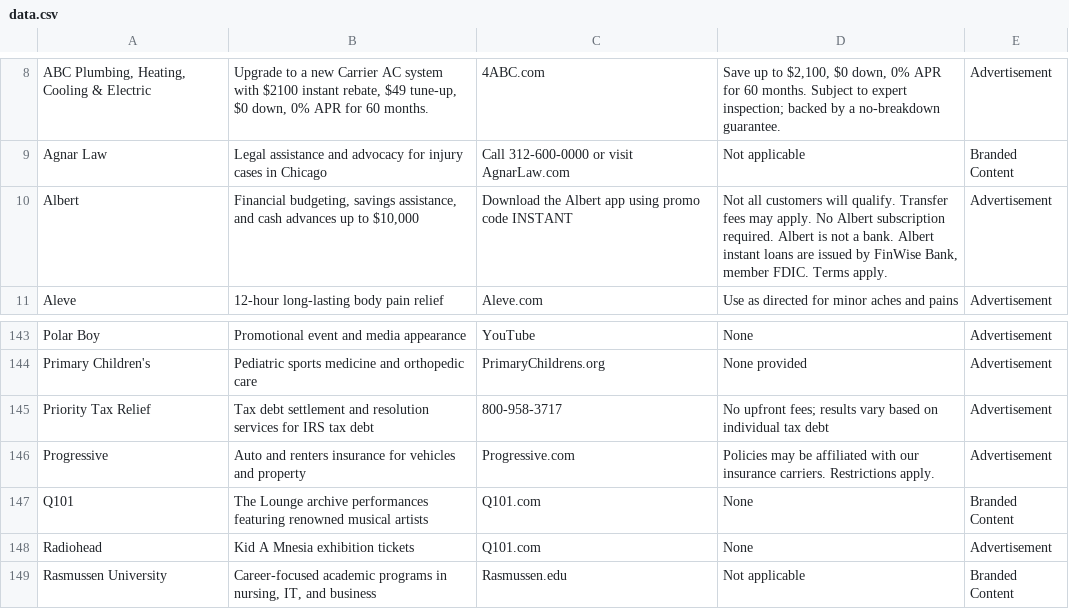
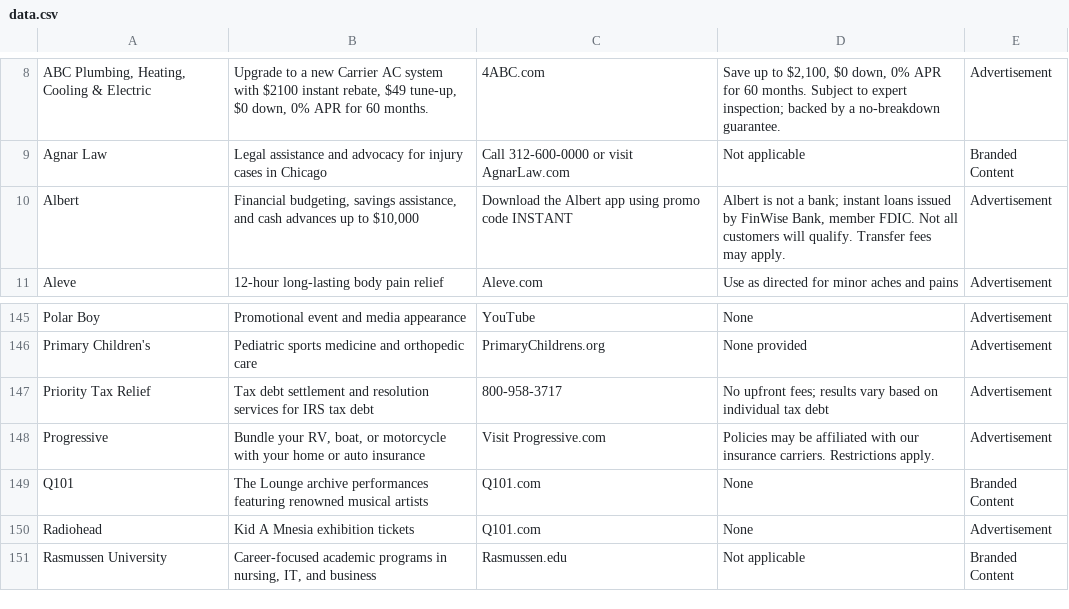
Before and after one commit to MATR-Technologies/ReplayAdsViewer, a CSV file: data.csv, drawn as a sheet; only a part is shown, gaps mark what is left out; the diff covers the shown part only.

Commit message:
Auto-update CSV data

```diff
--- a/data.csv
+++ b/data.csv
@@ -9,3 +9,3 @@
 "Agnar Law","Legal assistance and advocacy for injury cases in Chicago","Call 312-600-0000 or visit AgnarLaw.com","Not applicable","Branded Content"
-"Albert","Financial budgeting, savings assistance, and cash advances up to $10,000","Download the Albert app using promo code INSTANT","Not all customers will qualify. Transfer fees may apply. No Albert subscription required. Albert is not a bank. Albert instant loans are issued by FinWise Bank, member FDIC. Terms apply.","Advertisement"
+"Albert","Financial budgeting, savings assistance, and cash advances up to $10,000","Download the Albert app using promo code INSTANT","Albert is not a bank; instant loans issued by FinWise Bank, member FDIC. Not all customers will qualify. Transfer fees may apply.","Advertisement"
 "Aleve","12-hour long-lasting body pain relief","Aleve.com","Use as directed for minor aches and pains","Advertisement"
@@ -145,3 +147,3 @@
 "Priority Tax Relief","Tax debt settlement and resolution services for IRS tax debt","800-958-3717","No upfront fees; results vary based on individual tax debt","Advertisement"
-"Progressive","Auto and renters insurance for vehicles and property","Progressive.com","Policies may be affiliated with our insurance carriers. Restrictions apply.","Advertisement"
+"Progressive","Bundle your RV, boat, or motorcycle with your home or auto insurance","Visit Progressive.com","Policies may be affiliated with our insurance carriers. Restrictions apply.","Advertisement"
 "Q101","The Lounge archive performances featuring renowned musical artists","Q101.com","None","Branded Content"
```
Also changed, not shown: 2 added rows and 9 edited cells elsewhere in this file.
